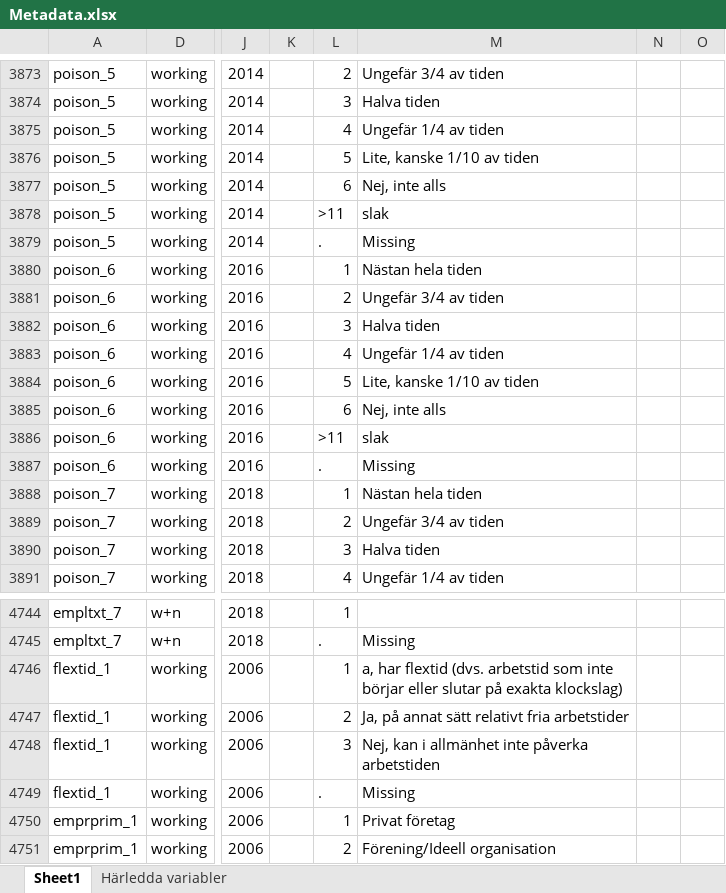
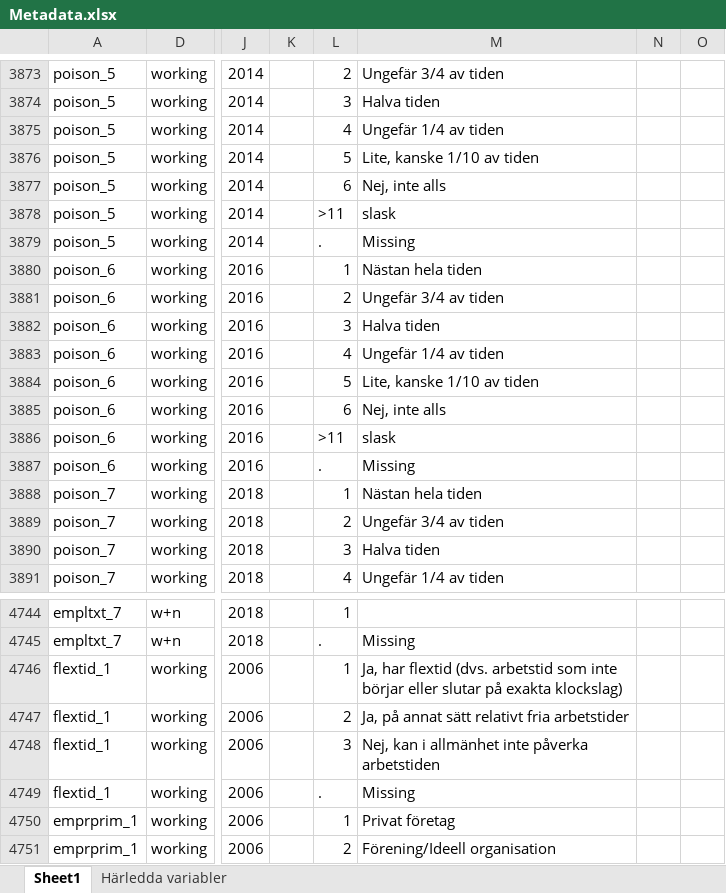
Before and after one commit to fishertigerdragon/REWHARDpilot, an Excel workbook: Metadatakatalog/SLOSH/Metadata.xlsx, sheet Sheet1, drawn as a sheet; only a part is shown, gaps mark what is left out; values as stored, in another font and other column widths than the file's, no borders; the diff names each change by its address in the sheet, - before the commit and + after, or states it on an @@ line.

```diff
--- a/Metadatakatalog/SLOSH/Metadata.xlsx (sheet Sheet1)
+++ b/Metadatakatalog/SLOSH/Metadata.xlsx (sheet Sheet1)
-M3878: slak
+M3878: slask
-M3886: slak
+M3886: slask
-M4746: a, har flextid…
+M4746: Ja, har flextid…
```
Also changed, not shown: 2 other files.
